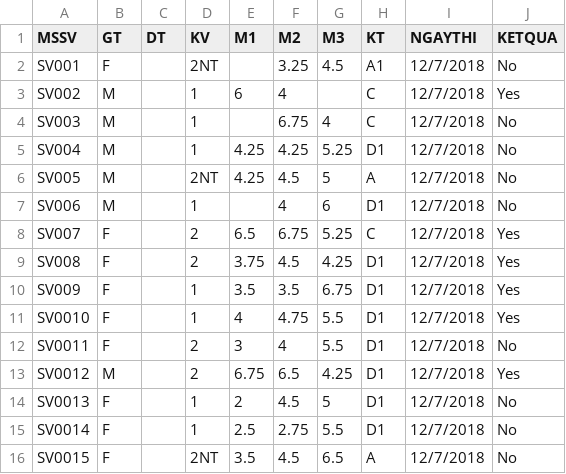
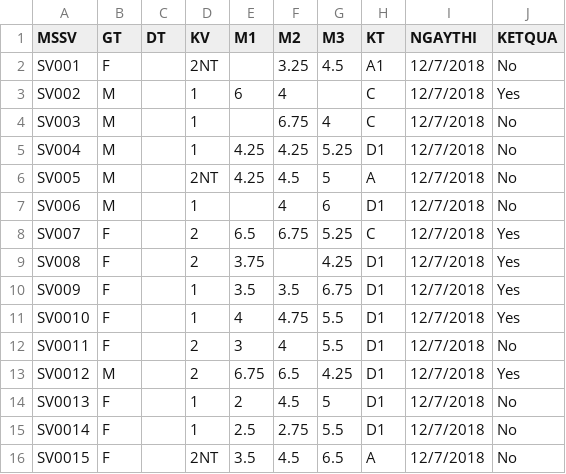
Before and after one commit to mrhuynhnam/nmptdlai, a CSV file: data/dulieuxettuyendaihoc.csv, drawn as a sheet; only a part is shown.

Commit message:
Add files via upload

```diff
--- a/data/dulieuxettuyendaihoc.csv
+++ b/data/dulieuxettuyendaihoc.csv
@@ -8,3 +8,3 @@ SV006,M,,1,,4,6,D1,12/7/2018,No
 SV007,F,,2,6.5,6.75,5.25,C,12/7/2018,Yes
-SV008,F,,2,3.75,4.5,4.25,D1,12/7/2018,Yes
+SV008,F,,2,3.75,,4.25,D1,12/7/2018,Yes
 SV009,F,,1,3.5,3.5,6.75,D1,12/7/2018,Yes
```
